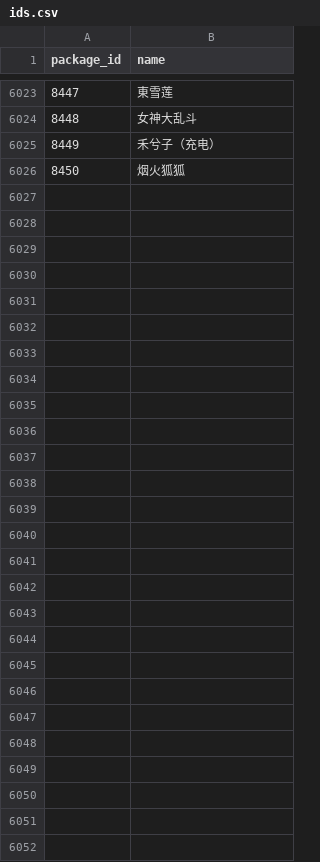
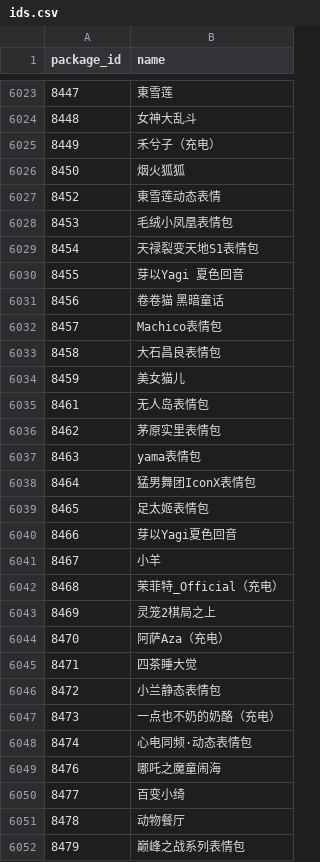
Before and after one commit to sjh8130/BilibiliSuitCollection, a CSV file: emoji/ids.csv, drawn as a sheet; only a part is shown, gaps mark what is left out.

```diff
--- a/emoji/ids.csv
+++ b/emoji/ids.csv
@@ -6026 +6026,27 @@ package_id,name
 8450,烟火狐狐
+8452,東雪莲动态表情
+8453,毛绒小凤凰表情包
+8454,天禄裂变天地S1表情包
+8455,芽以Yagi 夏色回音
+8456,卷卷猫 黑暗童话
+8457,Machico表情包
+8458,大石昌良表情包
+8459,美女猫儿
+8461,无人岛表情包
+8462,茅原实里表情包
+8463,yama表情包
+8464,猛男舞团IconX表情包
+8465,足太姬表情包
+8466,芽以Yagi夏色回音
+8467,小羊
+8468,茉菲特_Official（充电）
+8469,灵笼2棋局之上
+8470,阿萨Aza（充电）
+8471,四茶睡大觉
+8472,小兰静态表情包
+8473,一点也不奶的奶酪（充电）
+8474,心电同频·动态表情包
+8476,哪吒之魔童闹海
+8477,百变小绮
+8478,动物餐厅
+8479,巅峰之战系列表情包
```
Also changed, not shown: 35 other files.
